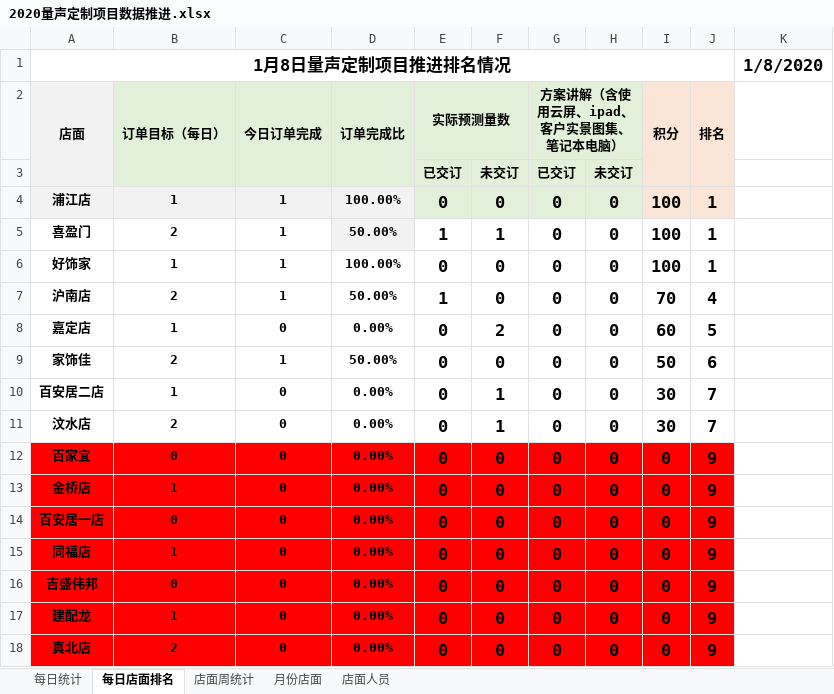
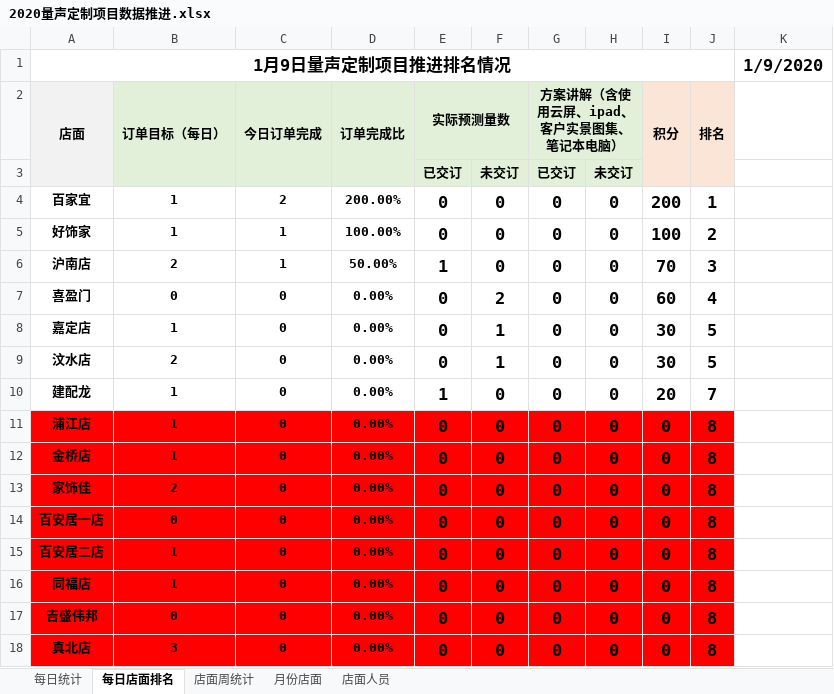
Before and after one commit to Tao864316892/TATA, an Excel workbook: 2020量声定制项目数据推进.xlsx, sheet 每日店面排名, drawn as a sheet; values as stored, in another font and other column widths than the file's, no borders; removed rows and columns are numbered as before the commit, all else as after; the diff names each change by its address in the sheet, - before the commit and + after, or states it on an @@ line.

```diff
--- a/2020量声定制项目数据推进.xlsx (sheet 每日店面排名)
+++ b/2020量声定制项目数据推进.xlsx (sheet 每日店面排名)
-A1 (店面): 1月8日量声定制项目推进排名情况
+A1 (店面): 1月9日量声定制项目推进排名情况
-K1: 1/8/2020
+K1: 1/9/2020
-A4 (店面): 浦江店
+A4 (店面): 百家宜
-A4:D4 fill: #F2F2F2
+A4:D4 fill: none
-C4 (今日订单完成): 1
+C4 (今日订单完成): 2
-D4 (订单完成比): 100.00%
+D4 (订单完成比): 200.00%
-E4:H4 fill: #E2F0D9
+E4:H4 fill: none
-I4 (积分): 100
+I4 (积分): 200
-I4:J4 fill: #FBE5D6
+I4:J4 fill: none
-row 5: 喜盈门 | 2 | 1 | 50.00% | 1 | 1 | 0 | 0 | 100 | 1
-J5 (排名): 1
+J5 (排名): 2
-J6 (排名): 4
+J6 (排名): 3
+row 7: 喜盈门 | 0 | 0 | 0.00% | 0 | 2 | 0 | 0 | 60 | 4
-F8: 2
+F8: 1
-I8 (积分): 60
+I8 (积分): 30
-row 9: 家饰佳 | 2 | 1 | 50.00% | 0 | 0 | 0 | 0 | 50 | 6
-row 10: 百安居二店 | 1 | 0 | 0.00% | 0 | 1 | 0 | 0 | 30 | 7
-J9 (排名): 7
+J9 (排名): 5
+row 10: 建配龙 | 1 | 0 | 0.00% | 1 | 0 | 0 | 0 | 20 | 7
-A11 (店面): 百家宜
+A11 (店面): 浦江店
-B11 (订单目标（每日）): 0
+B11 (订单目标（每日）): 1
-J11:J12 (排名): 9
+J11:J12 (排名): 8
+row 13: 家饰佳 | 2 | 0 | 0.00% | 0 | 0 | 0 | 0 | 0 | 8
-J14 (排名): 9
+J14 (排名): 8
+row 15: 百安居二店 | 1 | 0 | 0.00% | 0 | 0 | 0 | 0 | 0 | 8
-J16:J17 (排名): 9
+J16:J17 (排名): 8
-row 17: 建配龙 | 1 | 0 | 0.00% | 0 | 0 | 0 | 0 | 0 | 9
-B18 (订单目标（每日）): 2
+B18 (订单目标（每日）): 3
-J18 (排名): 9
+J18 (排名): 8
```
Also changed, not shown: sheet 每日统计, formulas that keep their value.
